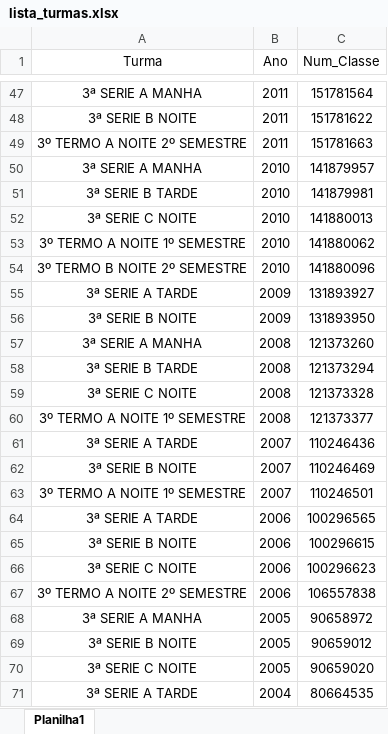
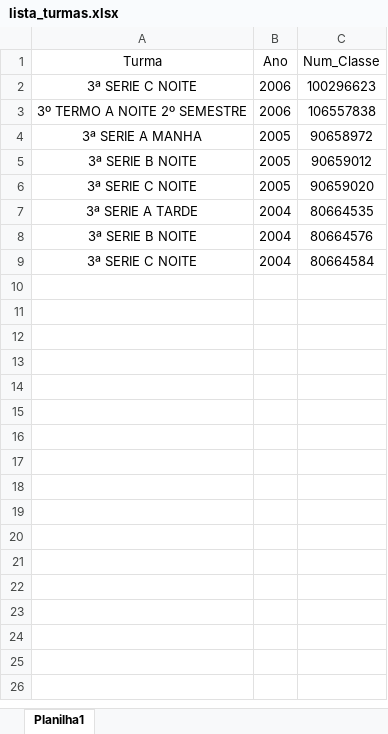
Before and after one commit to zepegm/neosed, an Excel workbook: lista_turmas.xlsx, sheet Planilha1, drawn as a sheet; only a part is shown, gaps mark what is left out; the shorter side is filled out with more unchanged rows; values as stored, in another font and other column widths than the file's, no borders; the diff covers the shown part only; the diff names each change by its address in the sheet, - before the commit and + after, or states it on an @@ line.

```diff
--- a/lista_turmas.xlsx (sheet Planilha1)
+++ b/lista_turmas.xlsx (sheet Planilha1)
-row 47: 3ª SERIE A MANHA | 2011 | 151781564
-row 48: 3ª SERIE B NOITE | 2011 | 151781622
-row 49: 3º TERMO A NOITE 2º SEMESTRE | 2011 | 151781663
-row 50: 3ª SERIE A MANHA | 2010 | 141879957
-row 51: 3ª SERIE B TARDE | 2010 | 141879981
-row 52: 3ª SERIE C NOITE | 2010 | 141880013
-row 53: 3º TERMO A NOITE 1º SEMESTRE | 2010 | 141880062
-row 54: 3º TERMO B NOITE 2º SEMESTRE | 2010 | 141880096
-row 55: 3ª SERIE A TARDE | 2009 | 131893927
-row 56: 3ª SERIE B NOITE | 2009 | 131893950
-row 57: 3ª SERIE A MANHA | 2008 | 121373260
-row 58: 3ª SERIE B TARDE | 2008 | 121373294
-row 59: 3ª SERIE C NOITE | 2008 | 121373328
-row 60: 3º TERMO A NOITE 1º SEMESTRE | 2008 | 121373377
-row 61: 3ª SERIE A TARDE | 2007 | 110246436
-row 62: 3ª SERIE B NOITE | 2007 | 110246469
-row 63: 3º TERMO A NOITE 1º SEMESTRE | 2007 | 110246501
-row 64: 3ª SERIE A TARDE | 2006 | 100296565
-row 65: 3ª SERIE B NOITE | 2006 | 100296615
```
Also changed, not shown: 45 removed rows elsewhere in this sheet, 4 other files.
